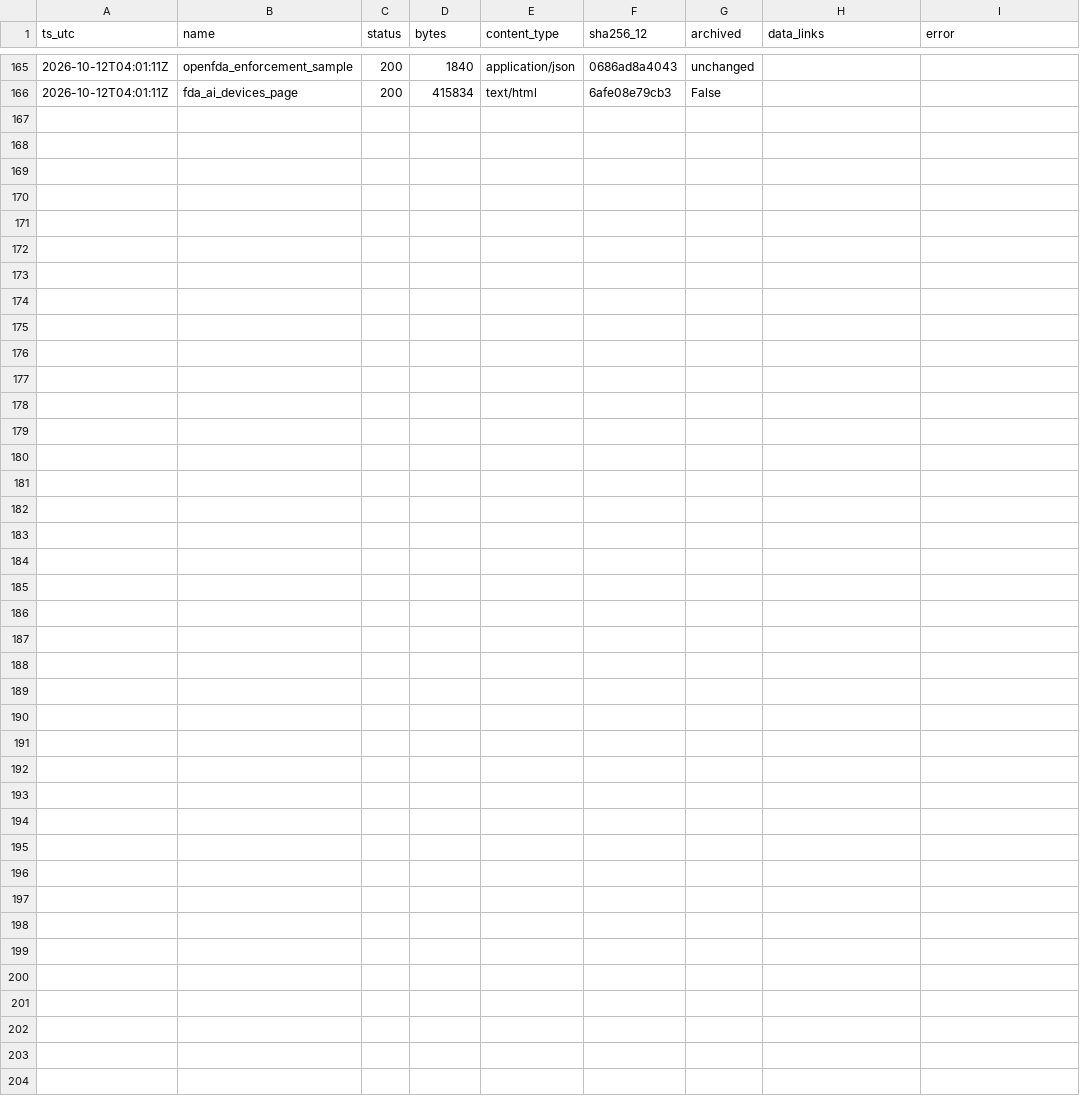
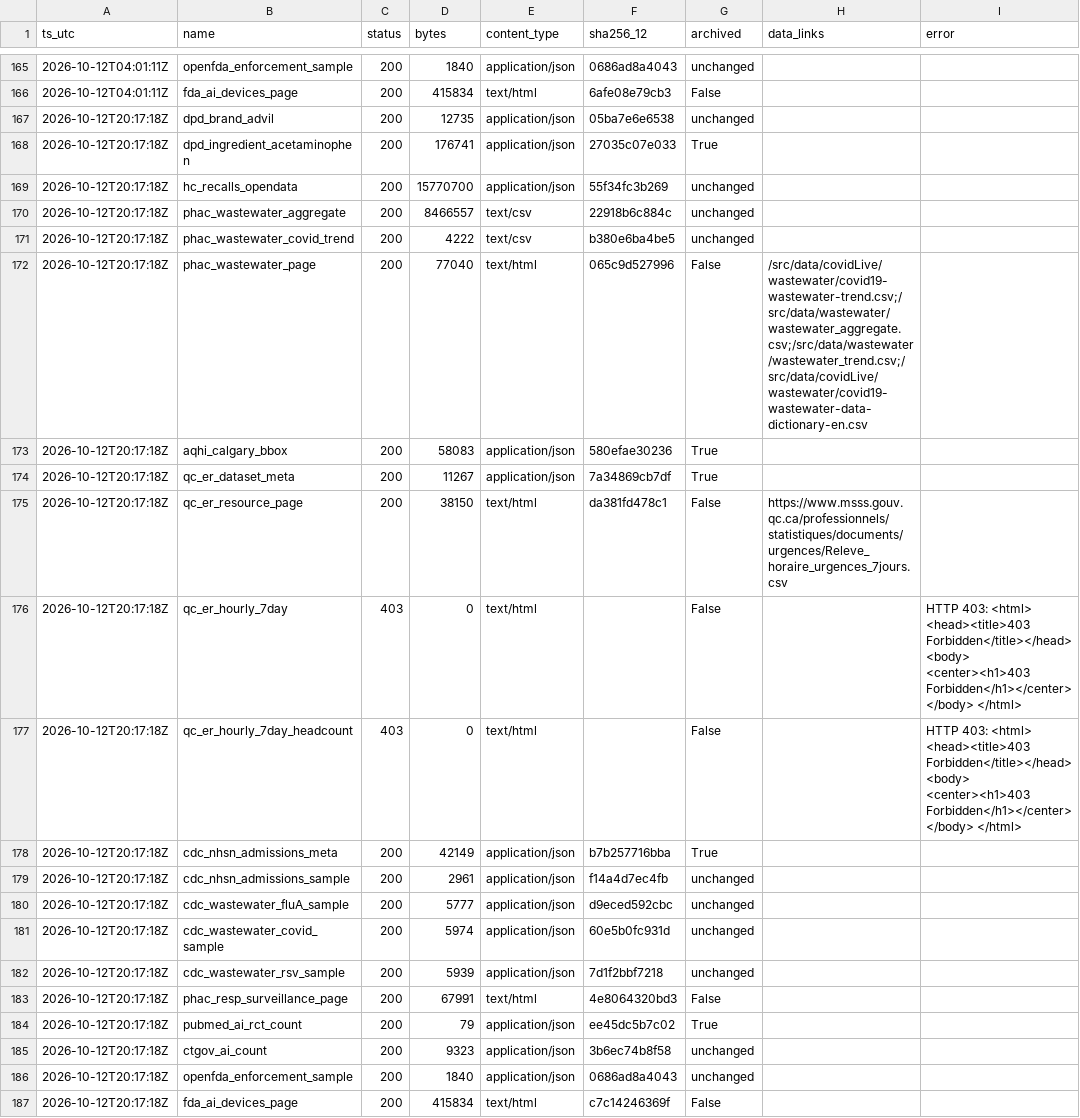
Before and after one commit to fb-121/canada-health-signals, a CSV file: data/probe_log.csv, drawn as a sheet; only a part is shown, gaps mark what is left out; the diff names each change by its address in the sheet, - before the commit and + after, or states it on an @@ line.

Commit message:
data: daily snapshot 2026-10-12

```diff
--- a/data/probe_log.csv
+++ b/data/probe_log.csv
+row 167: 2026-10-12T20:17:18Z | dpd_brand_advil | 200 | 12735 | application/json | 05ba7e6e6538 | unchanged
+row 168: 2026-10-12T20:17:18Z | dpd_ingredient_acetaminophen | 200 | 176741 | application/json | 27035c07e033 | True
+row 169: 2026-10-12T20:17:18Z | hc_recalls_opendata | 200 | 15770700 | application/json | 55f34fc3b269 | unchanged
+row 170: 2026-10-12T20:17:18Z | phac_wastewater_aggregate | 200 | 8466557 | text/csv | 22918b6c884c | unchanged
+row 171: 2026-10-12T20:17:18Z | phac_wastewater_covid_trend | 200 | 4222 | text/csv | b380e6ba4be5 | unchanged
+row 172: 2026-10-12T20:17:18Z | phac_wastewater_page | 200 | 77040 | text/html | 065c9d527996 | False | /src/data/covidLive/wastewater/covid19-wastewater-trend.csv;/src/data/wastewater/wastewater_aggregate.csv;/src/data/wastewater/wastewater_trend.csv;/src/data/covidLive/wastewater/covid19-wastewater-data-dictionary-en.csv
+row 173: 2026-10-12T20:17:18Z | aqhi_calgary_bbox | 200 | 58083 | application/json | 580efae30236 | True
+row 174: 2026-10-12T20:17:18Z | qc_er_dataset_meta | 200 | 11267 | application/json | 7a34869cb7df | True
+row 175: 2026-10-12T20:17:18Z | qc_er_resource_page | 200 | 38150 | text/html | da381fd478c1 | False | https://www.msss.gouv.qc.ca/professionnels/statistiques/documents/urgences/Releve_horaire_urgences_7jours.csv
+row 176: 2026-10-12T20:17:18Z | qc_er_hourly_7day | 403 | 0 | text/html |  | False |  | HTTP 403: <html> <head><title>403 Forbidden</title></head> <body> <center><h1>403 Forbidden</h1></center> </body> </html>
+row 177: 2026-10-12T20:17:18Z | qc_er_hourly_7day_headcount | 403 | 0 | text/html |  | False |  | HTTP 403: <html> <head><title>403 Forbidden</title></head> <body> <center><h1>403 Forbidden</h1></center> </body> </html>
+row 178: 2026-10-12T20:17:18Z | cdc_nhsn_admissions_meta | 200 | 42149 | application/json | b7b257716bba | True
+row 179: 2026-10-12T20:17:18Z | cdc_nhsn_admissions_sample | 200 | 2961 | application/json | f14a4d7ec4fb | unchanged
+row 180: 2026-10-12T20:17:18Z | cdc_wastewater_fluA_sample | 200 | 5777 | application/json | d9eced592cbc | unchanged
+row 181: 2026-10-12T20:17:18Z | cdc_wastewater_covid_sample | 200 | 5974 | application/json | 60e5b0fc931d | unchanged
+row 182: 2026-10-12T20:17:18Z | cdc_wastewater_rsv_sample | 200 | 5939 | application/json | 7d1f2bbf7218 | unchanged
+row 183: 2026-10-12T20:17:18Z | phac_resp_surveillance_page | 200 | 67991 | text/html | 4e8064320bd3 | False
+row 184: 2026-10-12T20:17:18Z | pubmed_ai_rct_count | 200 | 79 | application/json | ee45dc5b7c02 | True
+row 185: 2026-10-12T20:17:18Z | ctgov_ai_count | 200 | 9323 | application/json | 3b6ec74b8f58 | unchanged
+row 186: 2026-10-12T20:17:18Z | openfda_enforcement_sample | 200 | 1840 | application/json | 0686ad8a4043 | unchanged
+row 187: 2026-10-12T20:17:18Z | fda_ai_devices_page | 200 | 415834 | text/html | c7c14246369f | False
```
Also changed, not shown: data/ai/year_counts.csv, 6 other files.
